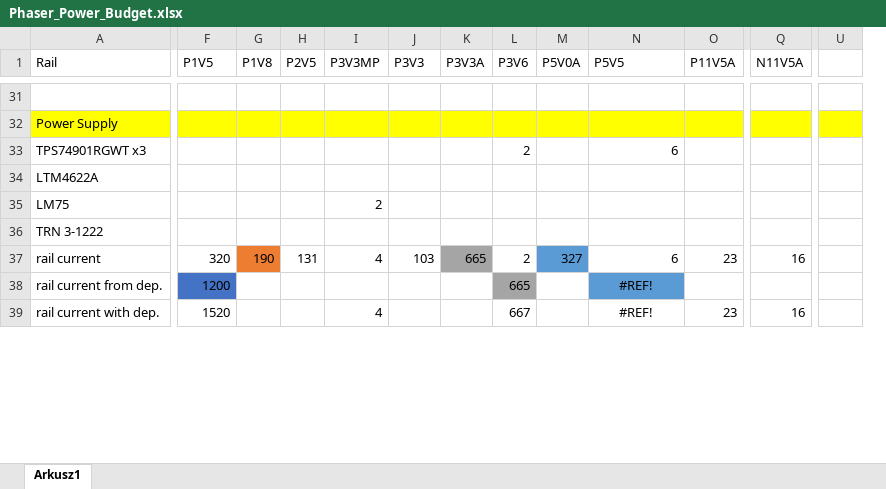
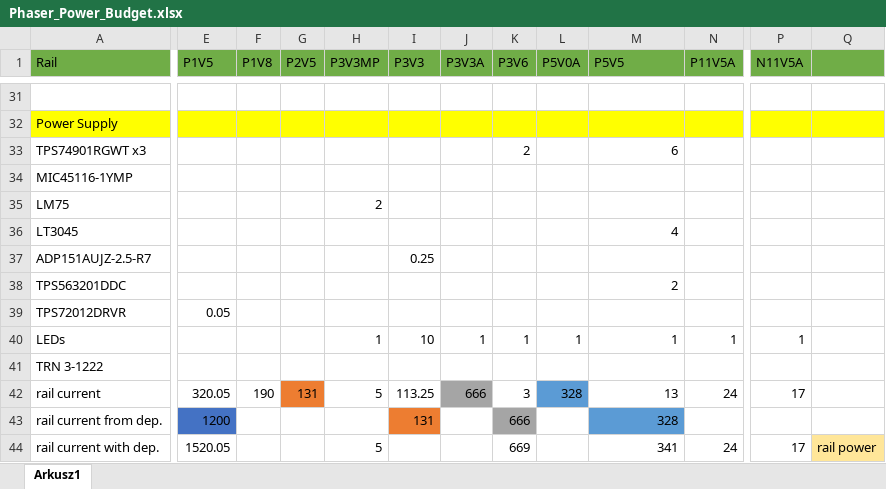
Before and after one commit to sinara-hw/Phaser, an Excel workbook: Calc_SIM/Phaser_Power_Budget.xlsx, sheet Arkusz1, drawn as a sheet; only a part is shown, gaps mark what is left out; values as stored, in another font and other column widths than the file's, no borders; removed rows and columns are numbered as before the commit, all else as after; rows hold the shown columns only; the diff covers the shown part only; the diff names each change by its address in the sheet, - before the commit and + after, or states it on an @@ line.

```diff
--- a/Calc_SIM/Phaser_Power_Budget.xlsx (sheet Arkusz1)
+++ b/Calc_SIM/Phaser_Power_Budget.xlsx (sheet Arkusz1)
-column U, empty
+column Q, row 44: rail power
-A1 fill: none
+A1 fill: #70AD47
-E1:P1 fill: none
+E1:P1 fill: #70AD47
-row 34: LTM4622A
+row 34: MIC45116-1YMP
+row 36: LT3045 |  |  |  |  |  |  |  |  | 4
+row 37: ADP151AUJZ-2.5-R7 |  |  |  |  | 0.25
+row 38: TPS563201DDC |  |  |  |  |  |  |  |  | 2
+row 39: TPS72012DRVR | 0.05
+row 40: LEDs |  |  |  | 1 | 10 | 1 | 1 | 1 | 1 | 1 | 1
-E42 (P1V5): 320
+E42 (P1V5): 320.05
-F42 fill: #ED7D31
+F42 fill: none
-G42 fill: none
+G42 fill: #ED7D31
-H42 (P3V3MP): 4
+H42 (P3V3MP): 5
-I42 (P3V3): 103
+I42 (P3V3): 113.25
-J42 (P3V3A): 665
+J42 (P3V3A): 666
-K42 (P3V6): 2
+K42 (P3V6): 3
-L42 (P5V0A): 327
+L42 (P5V0A): 328
-M42 (P5V5): 6
+M42 (P5V5): 13
-N42 (P11V5A): 23
+N42 (P11V5A): 24
-P42 (N11V5A): 16
+P42 (N11V5A): 17
-I43 (P3V3): (empty)
+I43 (P3V3): 131
-I43 fill: none
+I43 fill: #ED7D31
-K43 (P3V6): 665
+K43 (P3V6): 666
-M43 (P5V5): #REF!
+M43 (P5V5): 328
-M43:M44 alignment: center
+M43:M44 alignment: right
-E44 (P1V5): 1520
+E44 (P1V5): 1520.05
-H44 (P3V3MP): 4
+H44 (P3V3MP): 5
-K44 (P3V6): 667
+K44 (P3V6): 669
-M44 (P5V5): #REF!
+M44 (P5V5): 341
-N44 (P11V5A): 23
+N44 (P11V5A): 24
-P44 (N11V5A): 16
+P44 (N11V5A): 17
```
Also changed, not shown: 4 removed columns, 23 edited cells and cell formats elsewhere in this sheet, formulas that keep their value, 21 other files.
